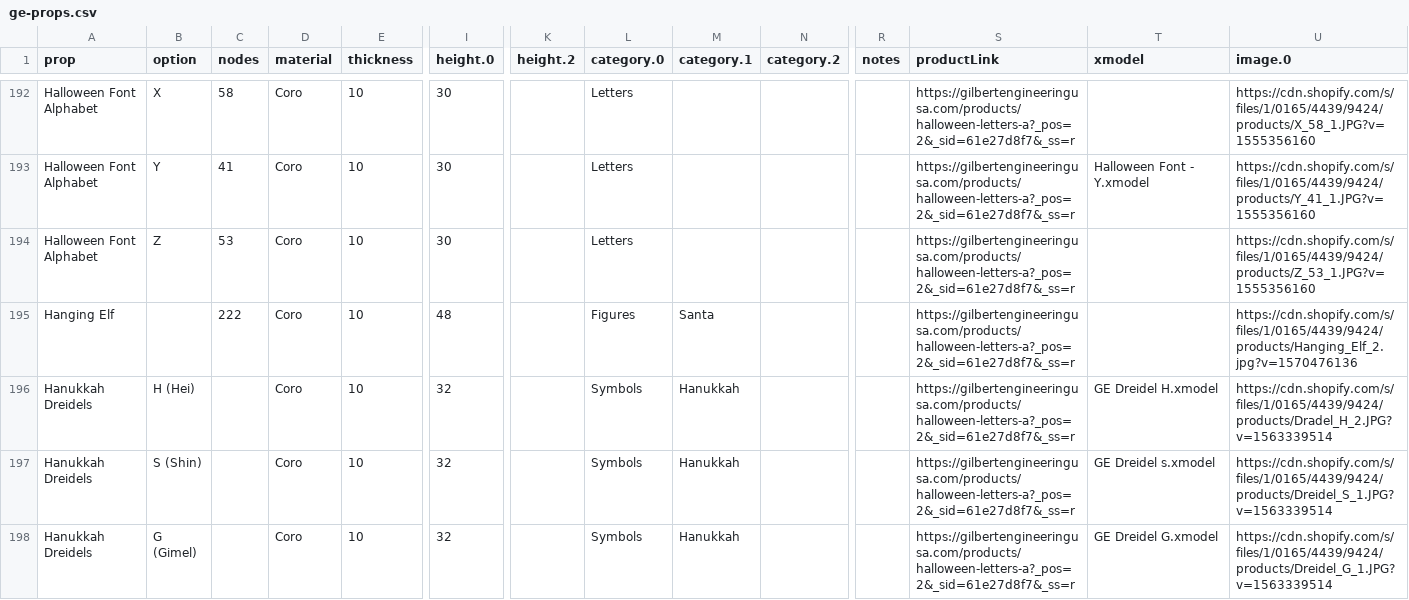
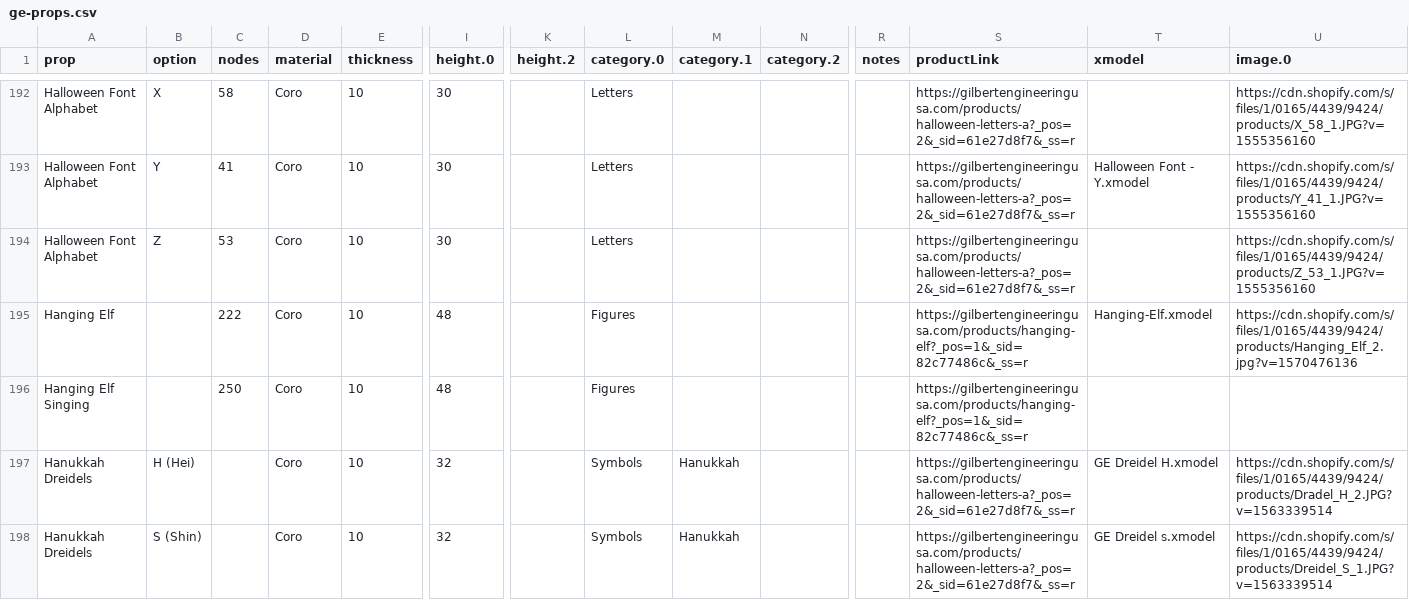
Before and after one commit to GEUSA/xmodels, a CSV file: ge-props.csv, drawn as a sheet; only a part is shown, gaps mark what is left out; the shorter side is filled out with more unchanged rows; rows hold the shown columns only; the diff names each change by its address in the sheet, - before the commit and + after, or states it on an @@ line.

Commit message:
Add files via upload

```diff
--- a/ge-props.csv
+++ b/ge-props.csv
-M195 (category.1): Santa
+M195 (category.1): (empty)
-S195 (productLink): https://gilbertengineeringusa.com/products/halloween-letters-a?_pos=2&_sid=61e27d8f7&_ss=r
+S195 (productLink): https://gilbertengineeringusa.com/products/hanging-elf?_pos=1&_sid=82c77486c&_ss=r
-T195 (xmodel): (empty)
+T195 (xmodel): Hanging-Elf.xmodel
+row 196: Hanging Elf Singing |  | 250 | Coro | 10 | 48 |  | Figures |  |  |  | https://gilbertengineeringusa.com/products/hanging-elf?_pos=1&_sid=82c77486c&_ss=r
```
